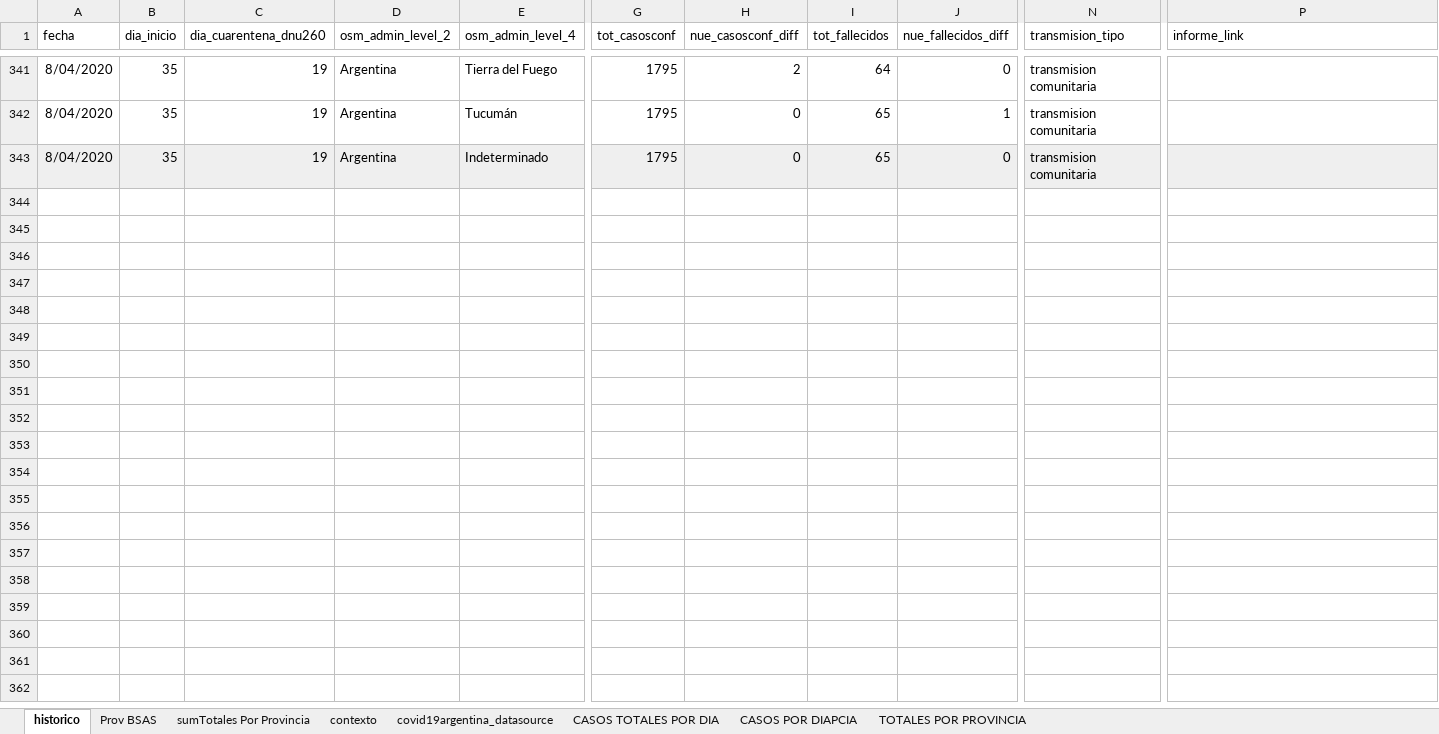
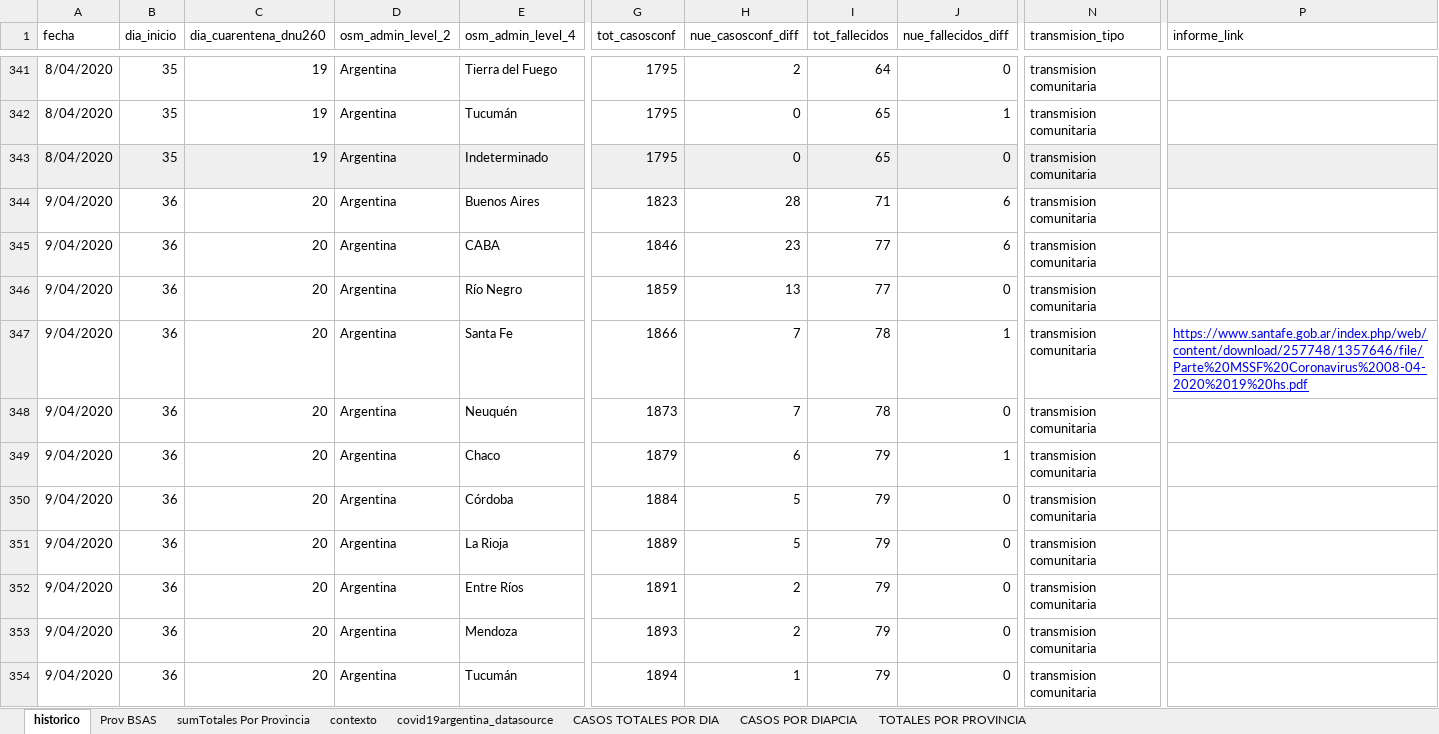
Before and after one commit to SistemasMapache/Covid19arData, an Excel workbook: XLS/Covid19arData - historico.xlsx, sheet historico, drawn as a sheet; only a part is shown, gaps mark what is left out; values as stored, in another font and other column widths than the file's, no borders; charts and pictures not drawn; rows hold the shown columns only; the diff names each change by its address in the sheet, - before the commit and + after, or states it on an @@ line.

```diff
--- a/XLS/Covid19arData - historico.xlsx (sheet historico)
+++ b/XLS/Covid19arData - historico.xlsx (sheet historico)
+row 344: 9/04/2020 | 36 | 20 | Argentina | Buenos Aires | 1823 | 28 | 71 | 6 | transmision comunitaria
+row 345: 9/04/2020 | 36 | 20 | Argentina | CABA | 1846 | 23 | 77 | 6 | transmision comunitaria
+row 346: 9/04/2020 | 36 | 20 | Argentina | Río Negro | 1859 | 13 | 77 | 0 | transmision comunitaria
+row 347: 9/04/2020 | 36 | 20 | Argentina | Santa Fe | 1866 | 7 | 78 | 1 | transmision comunitaria | https://www.santafe.gob.ar/index.php/web/content/download/257748/1357646/file/Parte%20MSSF%20Coronavirus%2008-04-2020%2019%20hs.pdf
+row 348: 9/04/2020 | 36 | 20 | Argentina | Neuquén | 1873 | 7 | 78 | 0 | transmision comunitaria
+row 349: 9/04/2020 | 36 | 20 | Argentina | Chaco | 1879 | 6 | 79 | 1 | transmision comunitaria
+row 350: 9/04/2020 | 36 | 20 | Argentina | Córdoba | 1884 | 5 | 79 | 0 | transmision comunitaria
+row 351: 9/04/2020 | 36 | 20 | Argentina | La Rioja | 1889 | 5 | 79 | 0 | transmision comunitaria
+row 352: 9/04/2020 | 36 | 20 | Argentina | Entre Ríos | 1891 | 2 | 79 | 0 | transmision comunitaria
+row 353: 9/04/2020 | 36 | 20 | Argentina | Mendoza | 1893 | 2 | 79 | 0 | transmision comunitaria
+row 354: 9/04/2020 | 36 | 20 | Argentina | Tucumán | 1894 | 1 | 79 | 0 | transmision comunitaria
```
Also changed, not shown: charts or pictures, 2 other files.
